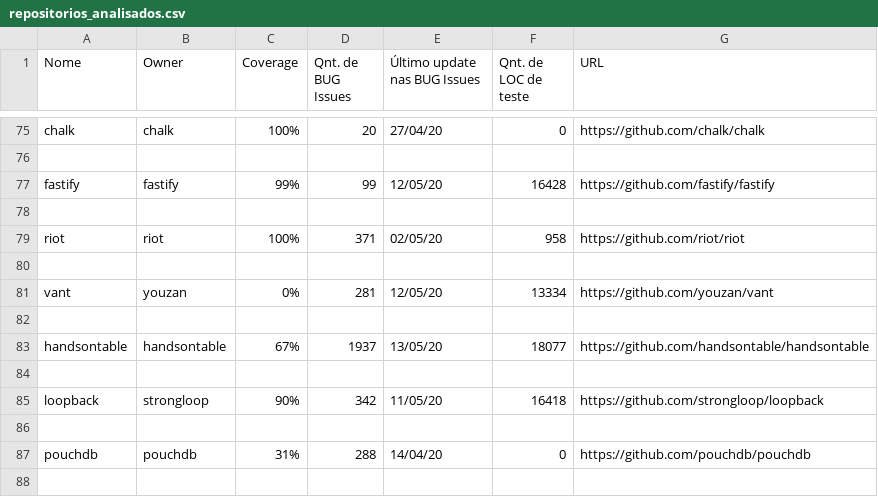
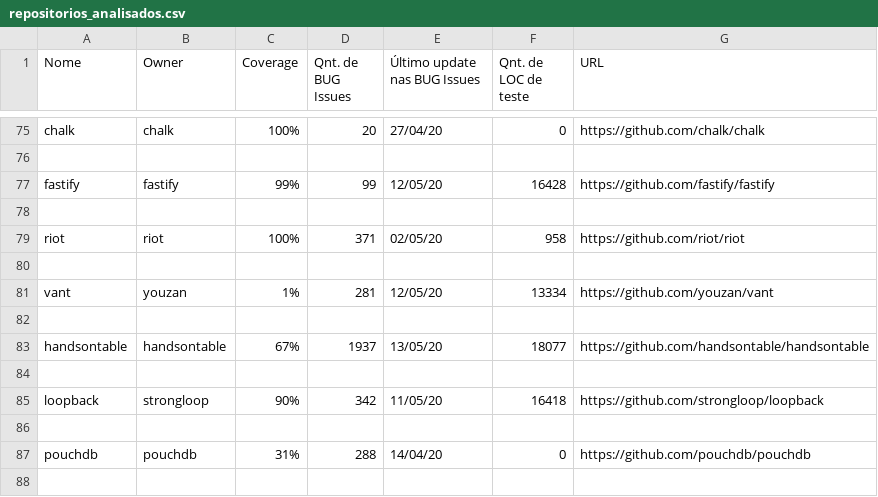
Before and after one commit to MateusSantosFonseca/TISVI-Analise-Efetividade-Testes-Unitarios, a CSV file: repositorios_analisados.csv, drawn as a sheet; only a part is shown, gaps mark what is left out; the diff names each change by its address in the sheet, - before the commit and + after, or states it on an @@ line.

Commit message:
Update repositorios_analisados.csv

```diff
--- a/repositorios_analisados.csv
+++ b/repositorios_analisados.csv
-C81 (Coverage): 0%
+C81 (Coverage): 1%
```
